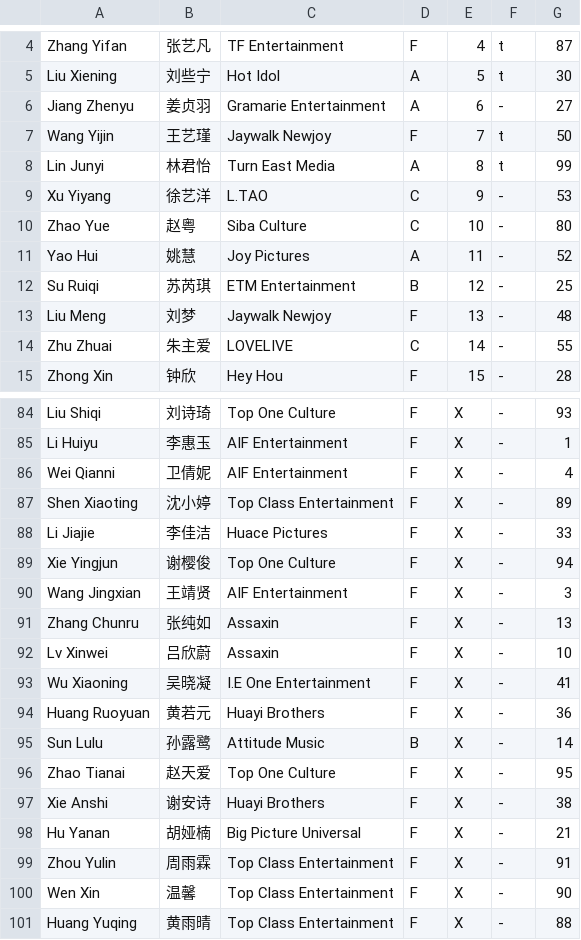
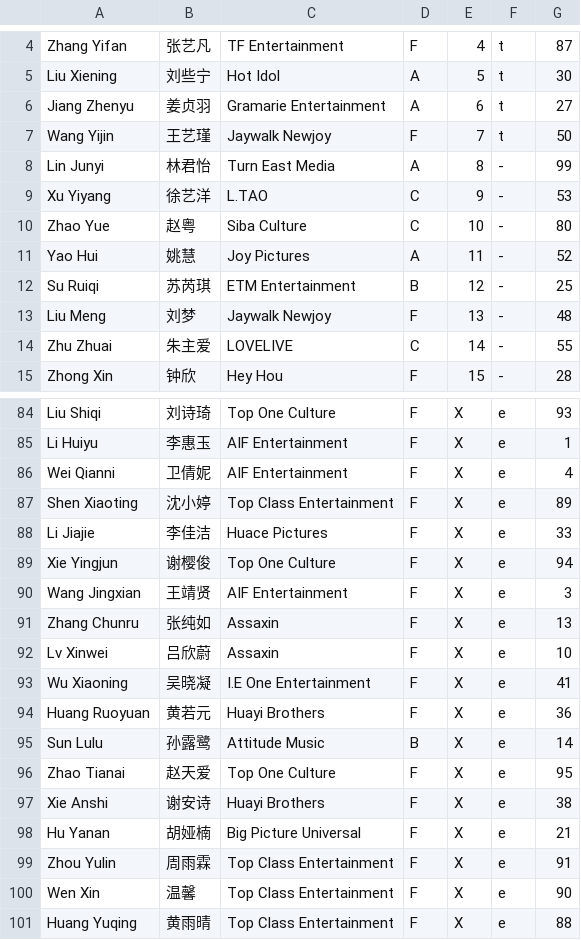
Before and after one commit to st7rs/st7rs.github.io, a CSV file: trainee_info.csv, drawn as a sheet; only a part is shown, gaps mark what is left out; the diff covers the shown part only.

```diff
--- a/trainee_info.csv
+++ b/trainee_info.csv
@@ -5,5 +5,5 @@
 "Liu Xiening","刘些宁","Hot Idol","A","5","t","30"
-"Jiang Zhenyu","姜贞羽","Gramarie Entertainment","A","6","-","27"
+"Jiang Zhenyu","姜贞羽","Gramarie Entertainment","A","6","t","27"
 "Wang Yijin","王艺瑾","Jaywalk Newjoy","F","7","t","50"
-"Lin Junyi","林君怡","Turn East Media","A","8","t","99"
+"Lin Junyi","林君怡","Turn East Media","A","8","-","99"
 "Xu Yiyang","徐艺洋","L.TAO","C","9","-","53"
@@ -84,18 +84,18 @@
-"Liu Shiqi","刘诗琦","Top One Culture","F","X","-","93"
-"Li Huiyu","李惠玉","AIF Entertainment","F","X","-","1"
-"Wei Qianni","卫倩妮","AIF Entertainment","F","X","-","4"
-"Shen Xiaoting","沈小婷","Top Class Entertainment","F","X","-","89"
-"Li Jiajie","李佳洁","Huace Pictures","F","X","-","33"
-"Xie Yingjun","谢樱俊","Top One Culture","F","X","-","94"
-"Wang Jingxian","王靖贤","AIF Entertainment","F","X","-","3"
-"Zhang Chunru","张纯如","Assaxin","F","X","-","13"
-"Lv Xinwei","吕欣蔚","Assaxin","F","X","-","10"
-"Wu Xiaoning","吴晓凝","I.E One Entertainment","F","X","-","41"
-"Huang Ruoyuan","黄若元","Huayi Brothers","F","X","-","36"
-"Sun Lulu","孙露鹭","Attitude Music","B","X","-","14"
-"Zhao Tianai","赵天爱","Top One Culture","F","X","-","95"
-"Xie Anshi","谢安诗","Huayi Brothers","F","X","-","38"
-"Hu Yanan","胡娅楠","Big Picture Universal","F","X","-","21"
-"Zhou Yulin","周雨霖","Top Class Entertainment","F","X","-","91"
-"Wen Xin","温馨","Top Class Entertainment","F","X","-","90"
-"Huang Yuqing","黄雨晴","Top Class Entertainment","F","X","-","88"
+"Liu Shiqi","刘诗琦","Top One Culture","F","X","e","93"
+"Li Huiyu","李惠玉","AIF Entertainment","F","X","e","1"
+"Wei Qianni","卫倩妮","AIF Entertainment","F","X","e","4"
+"Shen Xiaoting","沈小婷","Top Class Entertainment","F","X","e","89"
+"Li Jiajie","李佳洁","Huace Pictures","F","X","e","33"
+"Xie Yingjun","谢樱俊","Top One Culture","F","X","e","94"
+"Wang Jingxian","王靖贤","AIF Entertainment","F","X","e","3"
+"Zhang Chunru","张纯如","Assaxin","F","X","e","13"
+"Lv Xinwei","吕欣蔚","Assaxin","F","X","e","10"
+"Wu Xiaoning","吴晓凝","I.E One Entertainment","F","X","e","41"
+"Huang Ruoyuan","黄若元","Huayi Brothers","F","X","e","36"
+"Sun Lulu","孙露鹭","Attitude Music","B","X","e","14"
+"Zhao Tianai","赵天爱","Top One Culture","F","X","e","95"
+"Xie Anshi","谢安诗","Huayi Brothers","F","X","e","38"
+"Hu Yanan","胡娅楠","Big Picture Universal","F","X","e","21"
+"Zhou Yulin","周雨霖","Top Class Entertainment","F","X","e","91"
+"Wen Xin","温馨","Top Class Entertainment","F","X","e","90"
+"Huang Yuqing","黄雨晴","Top Class Entertainment","F","X","e","88"
```
Also changed, not shown: 28 edited cells elsewhere in this file, 1 other file.
